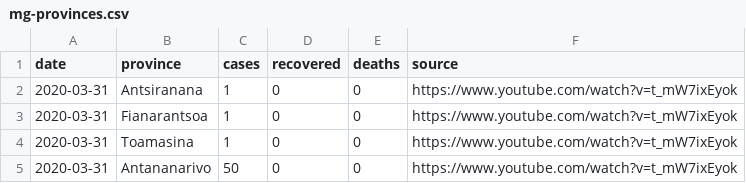
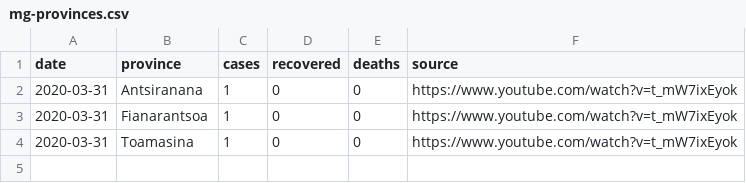
Before and after one commit to curiouslemur/covid-19-data-mg, a CSV file: mg-provinces.csv, drawn as a sheet; the diff names each change by its address in the sheet, - before the commit and + after, or states it on an @@ line.

Commit message:
Update mg-provinces.csv

```diff
--- a/mg-provinces.csv
+++ b/mg-provinces.csv
-row 5: 2020-03-31 | Antananarivo | 50 | 0 | 0 | https://www.youtube.com/watch?v=t_mW7ixEyok
```
